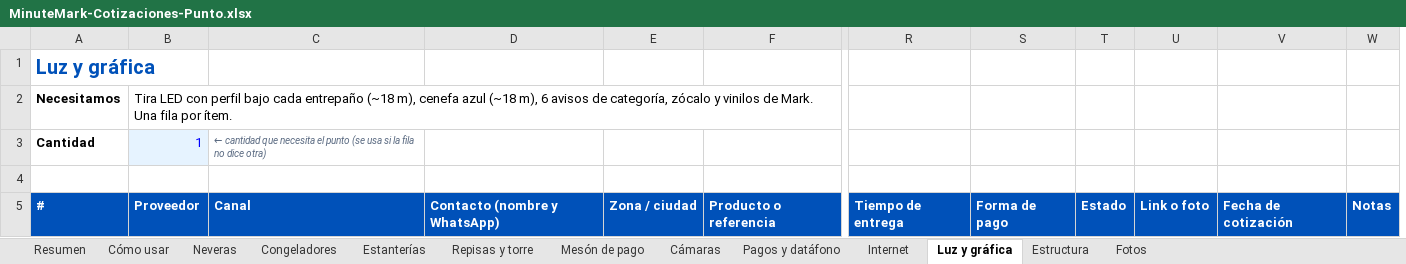
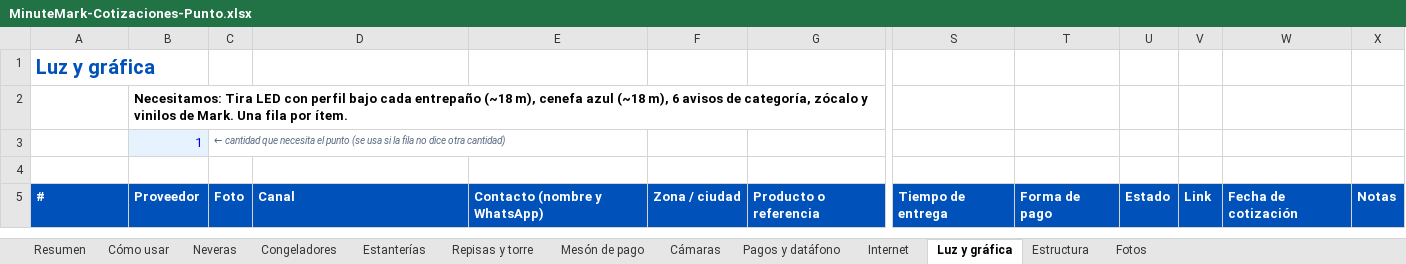
Before and after one commit to simonramirez0267-beep/MinitueMARK, an Excel workbook: cotizaciones/MinuteMark-Cotizaciones-Punto.xlsx, sheet Luz y gráfica, drawn as a sheet; only a part is shown, gaps mark what is left out; values as stored, in another font and other column widths than the file's, no borders; removed rows and columns are numbered as before the commit, all else as after; rows hold the shown columns only; the diff names each change by its address in the sheet, - before the commit and + after, or states it on an @@ line.

```diff
--- a/cotizaciones/MinuteMark-Cotizaciones-Punto.xlsx (sheet Luz y gráfica)
+++ b/cotizaciones/MinuteMark-Cotizaciones-Punto.xlsx (sheet Luz y gráfica)
+column C, row 5: Foto
-column U, row 5: Link o foto
+column V, row 5: Link
-row 2: Necesitamos | Tira LED con perfil bajo cada entrepaño (~18 m), cenefa azul (~18 m), 6 avisos de categoría, zócalo y vinilos de Mark. Una fila por ítem.
-row 3: Cantidad | 1 | ← cantidad que necesita el punto (se usa si la fila no dice otra)
+row 2:  | Necesitamos: Tira LED con perfil bajo cada entrepaño (~18 m), cenefa azul (~18 m), 6 avisos de categoría, zócalo y vinilos de Mark. Una fila por ítem.
+row 3:  | 1 | ← cantidad que necesita el punto (se usa si la fila no dice otra cantidad)
```
Also changed, not shown: sheet Pagos y datáfono, sheet Mesón de pago, sheet Congeladores, sheet Repisas y torre, sheet Cámaras, sheet Neveras, 4 more sheets, formulas that keep their value, charts or pictures.
